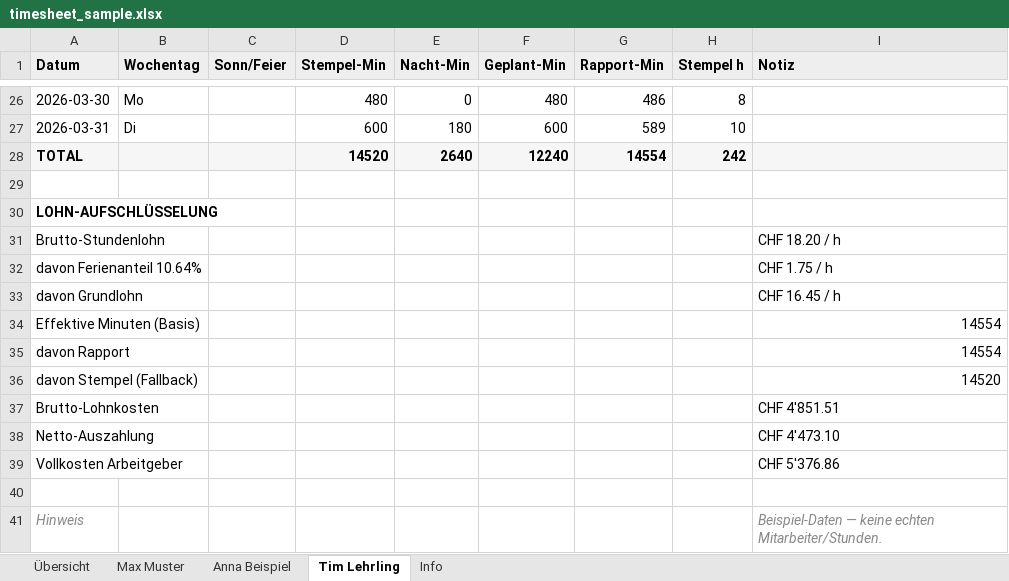
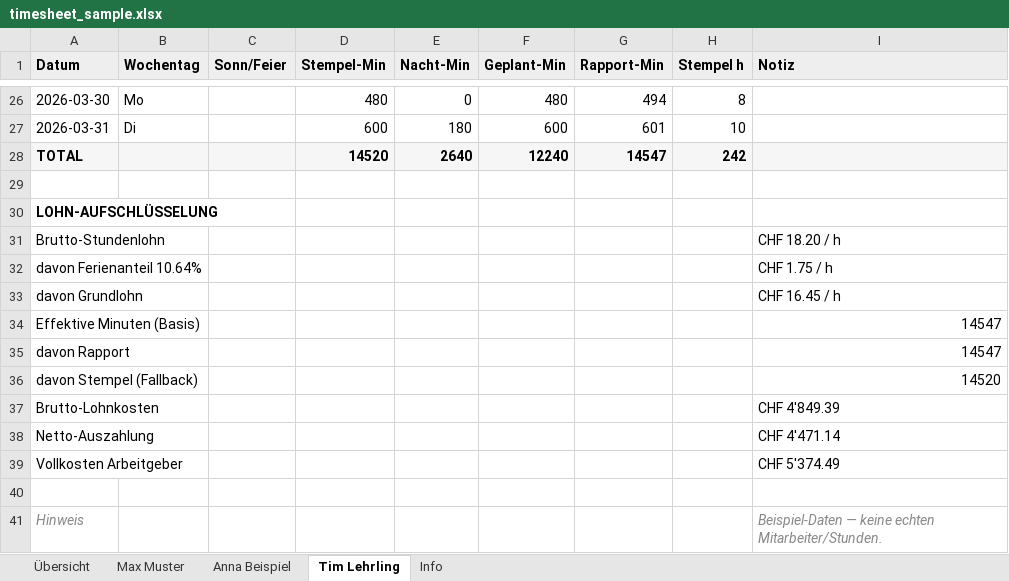
Before and after one commit to conceptLine/eventline-fsm, an Excel workbook: examples/timesheet_sample.xlsx, sheet Tim Lehrling, drawn as a sheet; only a part is shown, gaps mark what is left out; values as stored, in another font and other column widths than the file's, no borders; charts and pictures not drawn; the diff covers the shown part only; the diff names each change by its address in the sheet, - before the commit and + after, or states it on an @@ line.

```diff
--- a/examples/timesheet_sample.xlsx (sheet Tim Lehrling)
+++ b/examples/timesheet_sample.xlsx (sheet Tim Lehrling)
-G26 (Rapport-Min): 486
+G26 (Rapport-Min): 494
-G27 (Rapport-Min): 589
+G27 (Rapport-Min): 601
-G28 (Rapport-Min): 14554
+G28 (Rapport-Min): 14547
-I34:I35 (Notiz): 14554
+I34:I35 (Notiz): 14547
-I37 (Notiz): CHF 4'851.51
+I37 (Notiz): CHF 4'849.39
-I38 (Notiz): CHF 4'473.10
+I38 (Notiz): CHF 4'471.14
-I39 (Notiz): CHF 5'376.86
+I39 (Notiz): CHF 5'374.49
```
Also changed, not shown: 32 edited cells elsewhere in this sheet, sheet Max Muster, sheet Anna Beispiel, sheet Übersicht, 3 other files.
